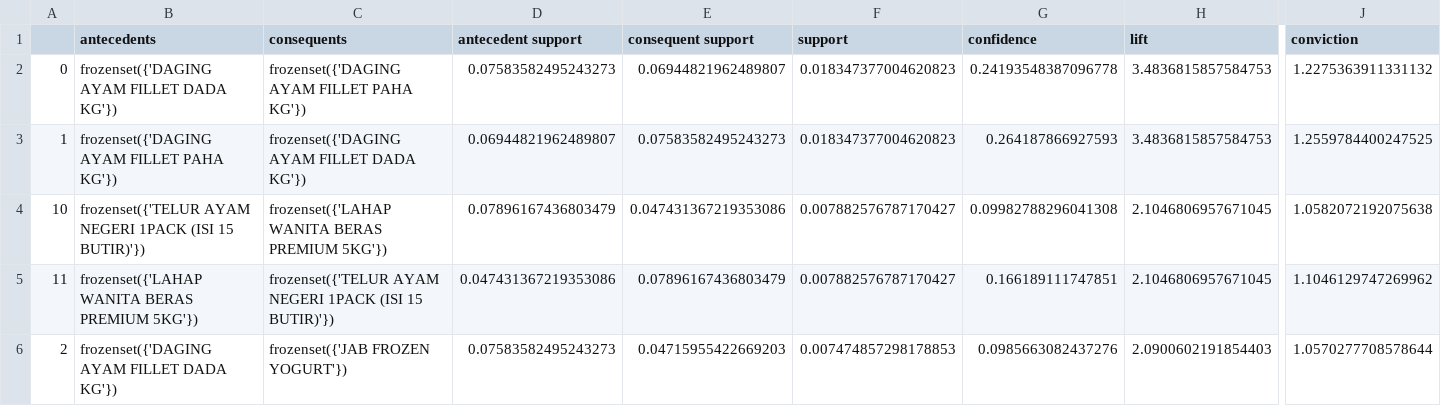
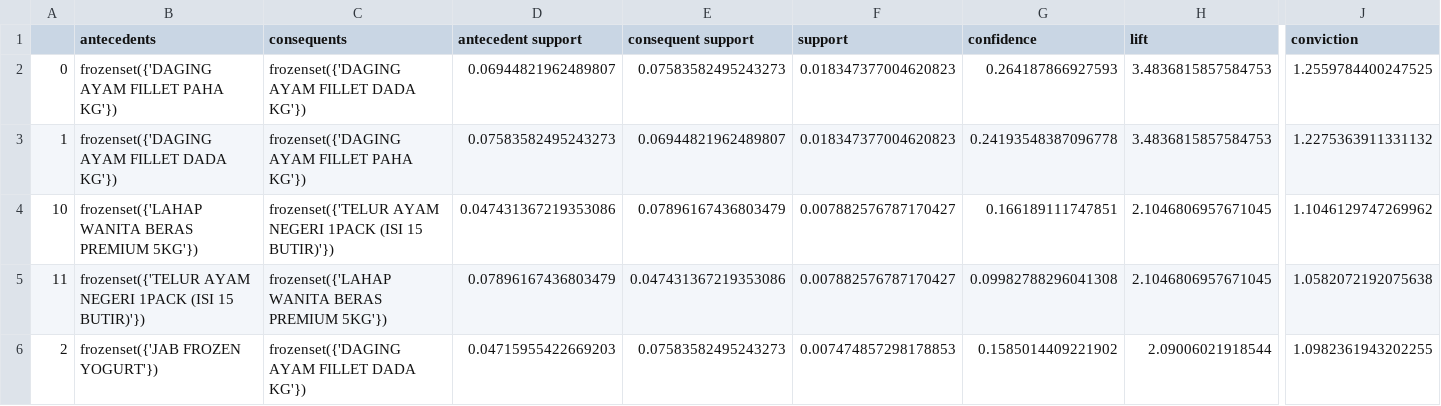
Before and after one commit to hammamnash/LRFM-Kmeans-Clustering, a CSV file: Hasil/Data_EXP FPGrowth_nonjabmilk_NO_Cluster_%s.csv, drawn as a sheet; only a part is shown, gaps mark what is left out; the diff covers the shown part only; the diff names each change by its address in the sheet, - before the commit and + after, or states it on an @@ line.

```diff
--- a/Hasil/Data_EXP FPGrowth_nonjabmilk_NO_Cluster_%s.csv
+++ b/Hasil/Data_EXP FPGrowth_nonjabmilk_NO_Cluster_%s.csv
-B2 (antecedents): frozenset({'DAGING AYAM FILLET DADA KG'})
+B2 (antecedents): frozenset({'DAGING AYAM FILLET PAHA KG'})
-C2 (consequents): frozenset({'DAGING AYAM FILLET PAHA KG'})
+C2 (consequents): frozenset({'DAGING AYAM FILLET DADA KG'})
-D2 (antecedent support): 0.07583582495243273
+D2 (antecedent support): 0.06944821962489807
-E2 (consequent support): 0.06944821962489807
+E2 (consequent support): 0.07583582495243273
-G2 (confidence): 0.24193548387096778
+G2 (confidence): 0.264187866927593
-J2 (conviction): 1.2275363911331132
+J2 (conviction): 1.2559784400247525
-B3 (antecedents): frozenset({'DAGING AYAM FILLET PAHA KG'})
+B3 (antecedents): frozenset({'DAGING AYAM FILLET DADA KG'})
-C3 (consequents): frozenset({'DAGING AYAM FILLET DADA KG'})
+C3 (consequents): frozenset({'DAGING AYAM FILLET PAHA KG'})
-D3 (antecedent support): 0.06944821962489807
+D3 (antecedent support): 0.07583582495243273
-E3 (consequent support): 0.07583582495243273
+E3 (consequent support): 0.06944821962489807
-G3 (confidence): 0.264187866927593
+G3 (confidence): 0.24193548387096778
-J3 (conviction): 1.2559784400247525
+J3 (conviction): 1.2275363911331132
-B4 (antecedents): frozenset({'TELUR AYAM NEGERI 1PACK (ISI 15 BUTIR)'})
+B4 (antecedents): frozenset({'LAHAP WANITA BERAS PREMIUM 5KG'})
-C4 (consequents): frozenset({'LAHAP WANITA BERAS PREMIUM 5KG'})
+C4 (consequents): frozenset({'TELUR AYAM NEGERI 1PACK (ISI 15 BUTIR)'})
-D4 (antecedent support): 0.07896167436803479
+D4 (antecedent support): 0.047431367219353086
-E4 (consequent support): 0.047431367219353086
+E4 (consequent support): 0.07896167436803479
-G4 (confidence): 0.09982788296041308
+G4 (confidence): 0.166189111747851
-J4 (conviction): 1.0582072192075638
+J4 (conviction): 1.1046129747269962
-B5 (antecedents): frozenset({'LAHAP WANITA BERAS PREMIUM 5KG'})
+B5 (antecedents): frozenset({'TELUR AYAM NEGERI 1PACK (ISI 15 BUTIR)'})
-C5 (consequents): frozenset({'TELUR AYAM NEGERI 1PACK (ISI 15 BUTIR)'})
+C5 (consequents): frozenset({'LAHAP WANITA BERAS PREMIUM 5KG'})
-D5 (antecedent support): 0.047431367219353086
+D5 (antecedent support): 0.07896167436803479
-E5 (consequent support): 0.07896167436803479
+E5 (consequent support): 0.047431367219353086
-G5 (confidence): 0.166189111747851
+G5 (confidence): 0.09982788296041308
-J5 (conviction): 1.1046129747269962
+J5 (conviction): 1.0582072192075638
-B6 (antecedents): frozenset({'DAGING AYAM FILLET DADA KG'})
+B6 (antecedents): frozenset({'JAB FROZEN YOGURT'})
-C6 (consequents): frozenset({'JAB FROZEN YOGURT'})
+C6 (consequents): frozenset({'DAGING AYAM FILLET DADA KG'})
-D6 (antecedent support): 0.07583582495243273
+D6 (antecedent support): 0.04715955422669203
-E6 (consequent support): 0.04715955422669203
+E6 (consequent support): 0.07583582495243273
-G6 (confidence): 0.0985663082437276
+G6 (confidence): 0.1585014409221902
-H6 (lift): 2.0900602191854403
+H6 (lift): 2.09006021918544
-J6 (conviction): 1.0570277708578644
+J6 (conviction): 1.0982361943202255
```
Also changed, not shown: 33 edited cells elsewhere in this file, Hasil/Data_EXP FPGrowth_NO_Cluster_%s.csv, Hasil/Data_EXP FPGrowth_nonjabmilk_Cluster_2.csv, 25 other files.
